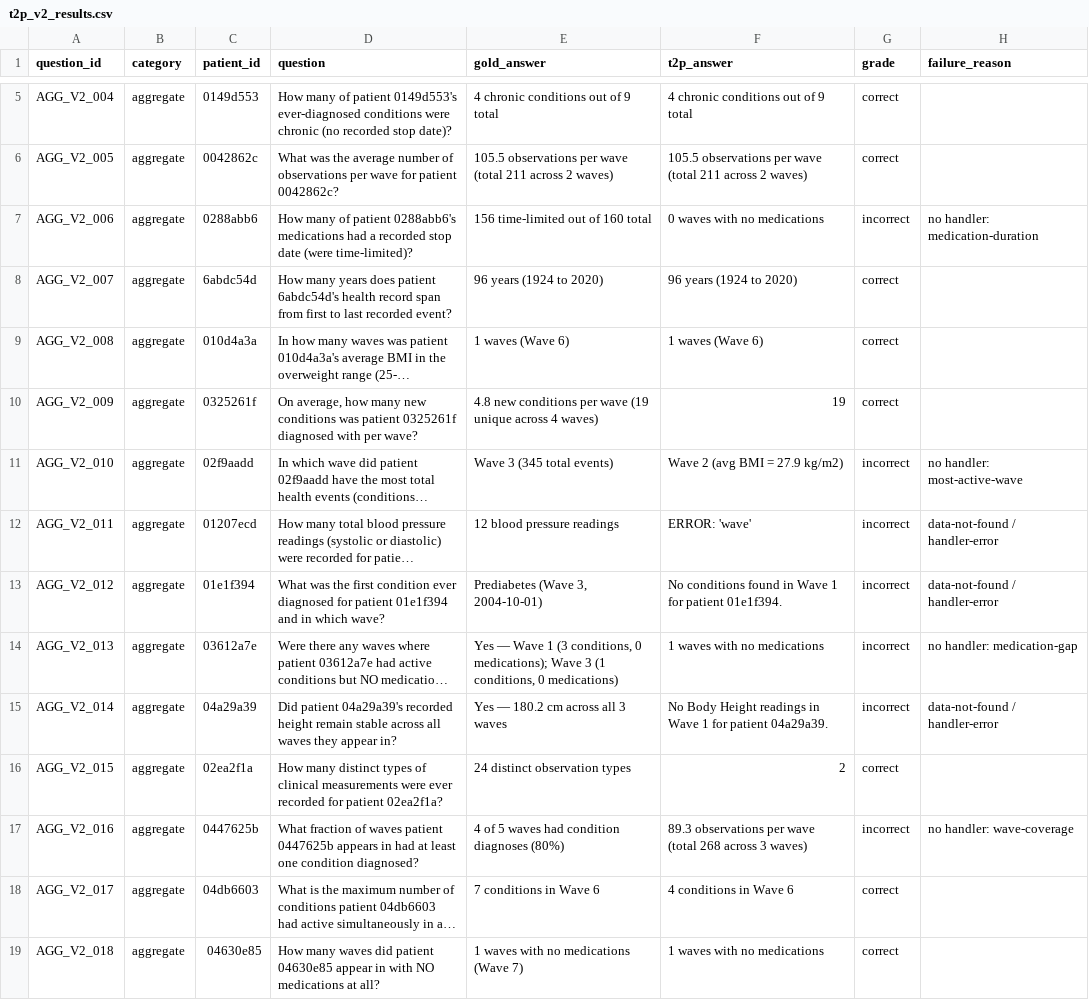
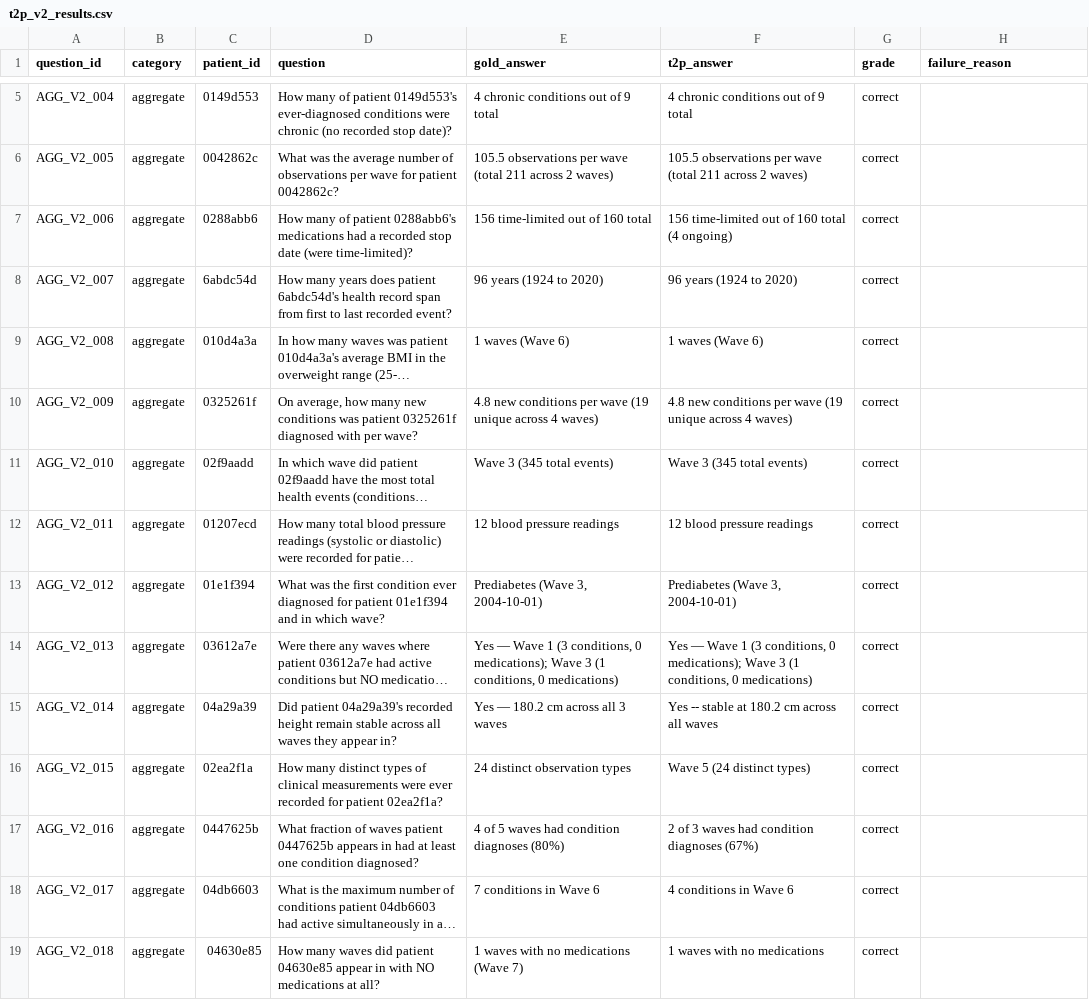
Before and after one commit to parkhi-12-code/iasnlp-rag-project-v2, a CSV file: benchmark/t2p_v2_results.csv, drawn as a sheet; only a part is shown, gaps mark what is left out; long unchanged cells end in …; the diff covers the shown part only; the diff names each change by its address in the sheet, - before the commit and + after, or states it on an @@ line.

```diff
--- a/benchmark/t2p_v2_results.csv
+++ b/benchmark/t2p_v2_results.csv
-F7 (t2p_answer): 0 waves with no medications
+F7 (t2p_answer): 156 time-limited out of 160 total (4 ongoing)
-G7 (grade): incorrect
+G7 (grade): correct
-H7 (failure_reason): no handler: medication-duration
+H7 (failure_reason): (empty)
-F10 (t2p_answer): 19
+F10 (t2p_answer): 4.8 new conditions per wave (19 unique across 4 waves)
-F11 (t2p_answer): Wave 2 (avg BMI = 27.9 kg/m2)
+F11 (t2p_answer): Wave 3 (345 total events)
-G11:G15 (grade): incorrect
+G11:G15 (grade): correct
-H11 (failure_reason): no handler: most-active-wave
+H11 (failure_reason): (empty)
-F12 (t2p_answer): ERROR: 'wave'
+F12 (t2p_answer): 12 blood pressure readings
-H12:H13 (failure_reason): data-not-found / handler-error
+H12:H13 (failure_reason): (empty)
-F13 (t2p_answer): No conditions found in Wave 1 for patient 01e1f394.
+F13 (t2p_answer): Prediabetes (Wave 3, 2004-10-01)
-F14 (t2p_answer): 1 waves with no medications
+F14 (t2p_answer): Yes — Wave 1 (3 conditions, 0 medications); Wave 3 (1 conditions, 0 medications)
-H14 (failure_reason): no handler: medication-gap
+H14 (failure_reason): (empty)
-F15 (t2p_answer): No Body Height readings in Wave 1 for patient 04a29a39.
+F15 (t2p_answer): Yes -- stable at 180.2 cm across all waves
-H15 (failure_reason): data-not-found / handler-error
+H15 (failure_reason): (empty)
-F16 (t2p_answer): 2
+F16 (t2p_answer): Wave 5 (24 distinct types)
-F17 (t2p_answer): 89.3 observations per wave (total 268 across 3 waves)
+F17 (t2p_answer): 2 of 3 waves had condition diagnoses (67%)
-G17 (grade): incorrect
+G17 (grade): correct
-H17 (failure_reason): no handler: wave-coverage
+H17 (failure_reason): (empty)
```
Also changed, not shown: 73 edited cells elsewhere in this file, 2 other files.
